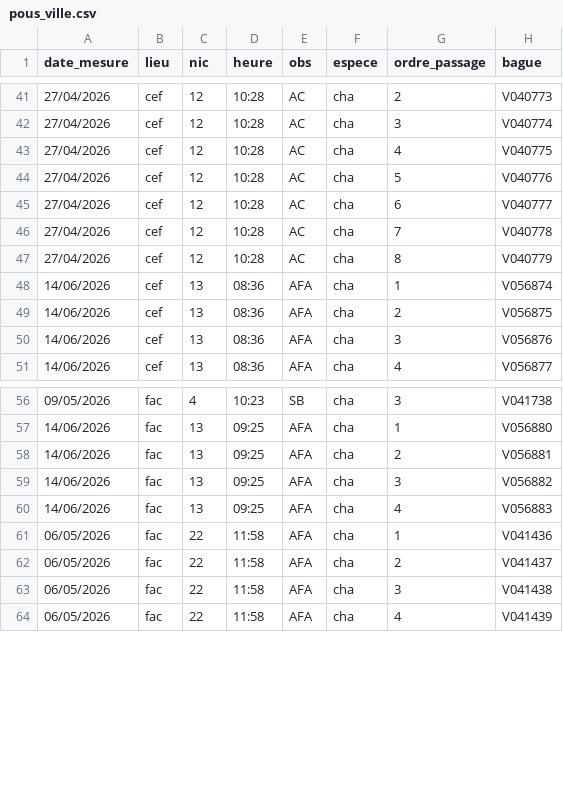
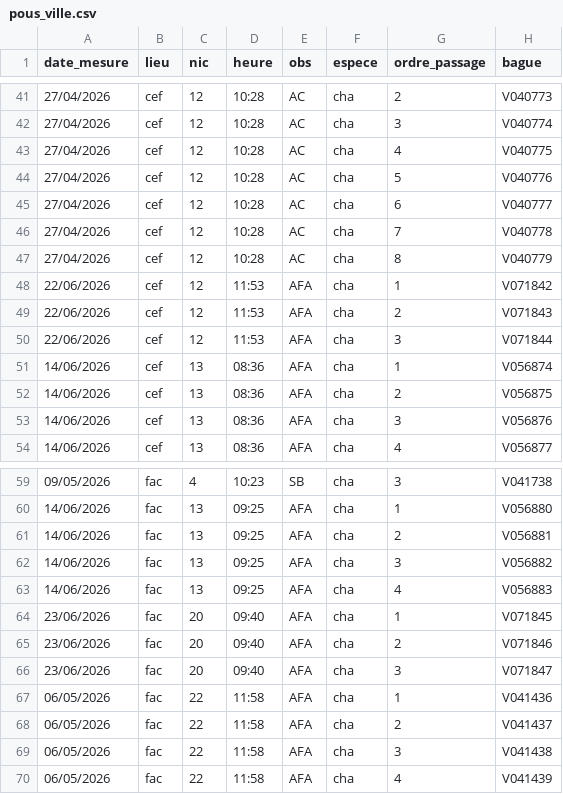
Before and after one commit to ameliefar/odk_outputs, a CSV file: outputs/pous_ville.csv, drawn as a sheet; only a part is shown, gaps mark what is left out; the diff covers the shown part only.

```diff
--- a/outputs/pous_ville.csv
+++ b/outputs/pous_ville.csv
@@ -47,2 +47,5 @@
 "27/04/2026","cef","12","10:28","AC","cha",8,"V040779"
+"22/06/2026","cef","12","11:53","AFA","cha",1,"V071842"
+"22/06/2026","cef","12","11:53","AFA","cha",2,"V071843"
+"22/06/2026","cef","12","11:53","AFA","cha",3,"V071844"
 "14/06/2026","cef","13","08:36","AFA","cha",1,"V056874"
@@ -60,2 +63,5 @@
 "14/06/2026","fac","13","09:25","AFA","cha",4,"V056883"
+"23/06/2026","fac","20","09:40","AFA","cha",1,"V071845"
+"23/06/2026","fac","20","09:40","AFA","cha",2,"V071846"
+"23/06/2026","fac","20","09:40","AFA","cha",3,"V071847"
 "06/05/2026","fac","22","11:58","AFA","cha",1,"V041436"
```
Also changed, not shown: 18 added rows elsewhere in this file, outputs/morph_rouv.csv, outputs/morph_ville.csv, 1 other file.
